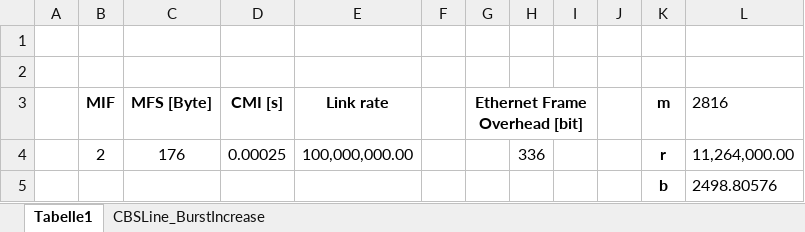
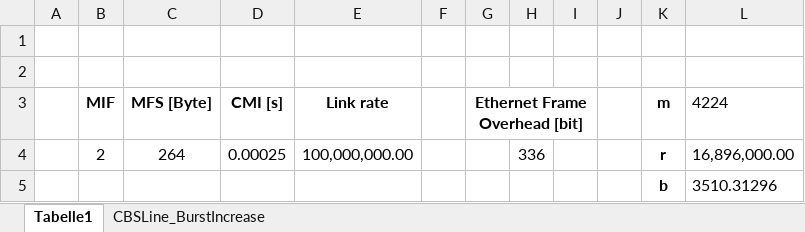
Before and after one commit to JonasHeim/DNC, an Excel workbook: src/main/java/org/networkcalculus/dnc/demos/Eval_CBSLine/Eval_CBSLine_Results.xlsx, sheet Tabelle1, drawn as a sheet; values as stored, in another font and other column widths than the file's, no borders; the diff names each change by its address in the sheet, - before the commit and + after, or states it on an @@ line.

Commit message:
CBSLine evaluation Prio 1 with MFS of 264Byte

```diff
--- a/src/main/java/org/networkcalculus/dnc/demos/Eval_CBSLine/Eval_CBSLine_Results.xlsx (sheet Tabelle1)
+++ b/src/main/java/org/networkcalculus/dnc/demos/Eval_CBSLine/Eval_CBSLine_Results.xlsx (sheet Tabelle1)
-L3: 2816
+L3: 4224
-C4 (MFS [Byte]): 176
+C4 (MFS [Byte]): 264
-L4 (4224): 11,264,000.00
+L4 (4224): 16,896,000.00
-L5 (4224): 2498.80576
+L5 (4224): 3510.31296
```
Also changed, not shown: sheet CBSLine_BurstIncrease, 9 other files.
